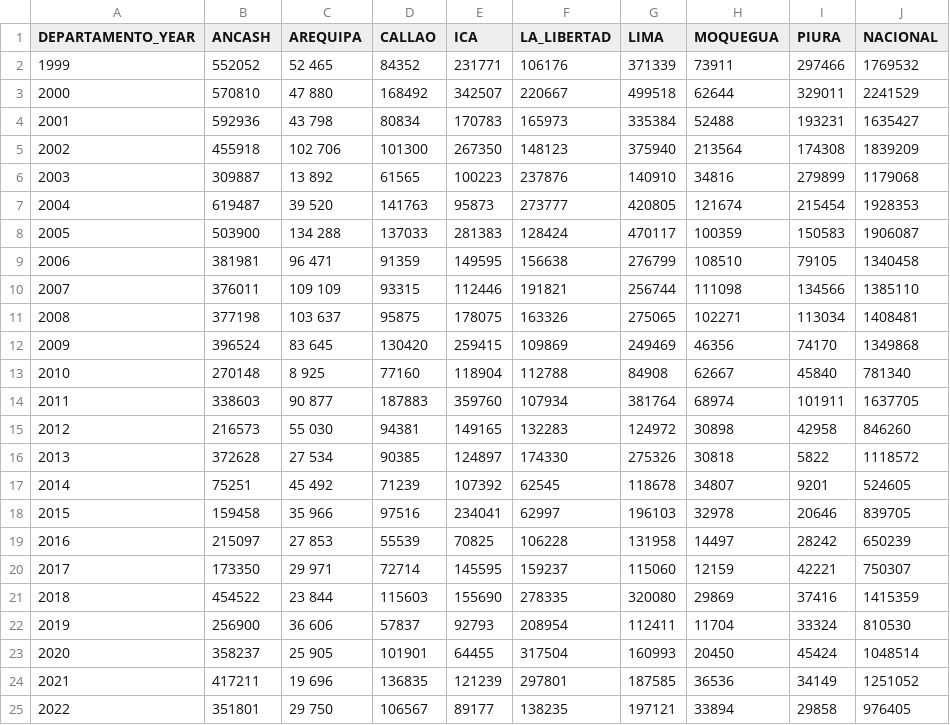
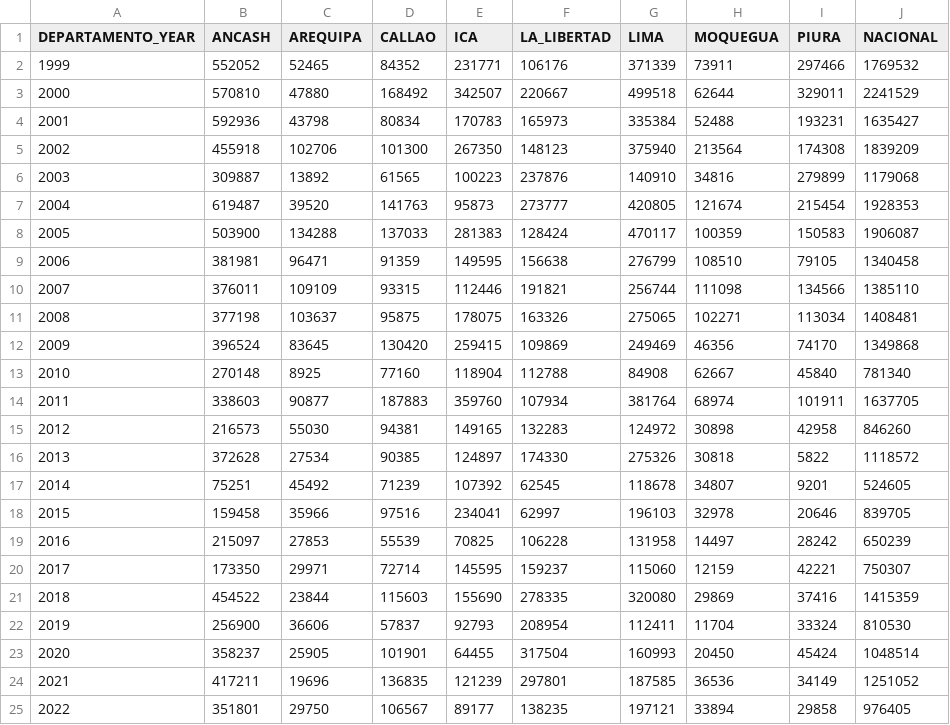
Before and after one commit to 10juliocesar/estadistica, a CSV file: database.csv, drawn as a sheet.

Commit message:
Update database.csv

```diff
--- a/database.csv
+++ b/database.csv
@@ -1,25 +1,25 @@
 DEPARTAMENTO_YEAR;ANCASH;AREQUIPA;CALLAO;ICA;LA_LIBERTAD;LIMA;MOQUEGUA;PIURA;NACIONAL
-1999;552052;52 465;84352;231771;106176;371339;73911;297466;1769532
-2000;570810;47 880;168492;342507;220667;499518;62644;329011;2241529
-2001;592936;43 798;80834;170783;165973;335384;52488;193231;1635427
-2002;455918;102 706;101300;267350;148123;375940;213564;174308;1839209
-2003;309887;13 892;61565;100223;237876;140910;34816;279899;1179068
-2004;619487;39 520;141763;95873;273777;420805;121674;215454;1928353
-2005;503900;134 288;137033;281383;128424;470117;100359;150583;1906087
-2006;381981;96 471;91359;149595;156638;276799;108510;79105;1340458
-2007;376011;109 109;93315;112446;191821;256744;111098;134566;1385110
-2008;377198;103 637;95875;178075;163326;275065;102271;113034;1408481
-2009;396524;83 645;130420;259415;109869;249469;46356;74170;1349868
-2010;270148;8 925;77160;118904;112788;84908;62667;45840;781340
-2011;338603;90 877;187883;359760;107934;381764;68974;101911;1637705
-2012;216573;55 030;94381;149165;132283;124972;30898;42958;846260
-2013;372628;27 534;90385;124897;174330;275326;30818;5822;1118572
-2014;75251;45 492;71239;107392;62545;118678;34807;9201;524605
-2015;159458;35 966;97516;234041;62997;196103;32978;20646;839705
-2016;215097;27 853;55539;70825;106228;131958;14497;28242;650239
-2017;173350;29 971;72714;145595;159237;115060;12159;42221;750307
-2018;454522;23 844;115603;155690;278335;320080;29869;37416;1415359
-2019;256900;36 606;57837;92793;208954;112411;11704;33324;810530
-2020;358237;25 905;101901;64455;317504;160993;20450;45424;1048514
-2021;417211;19 696;136835;121239;297801;187585;36536;34149;1251052
-2022;351801;29 750;106567;89177;138235;197121;33894;29858;976405
+1999;552052;52465;84352;231771;106176;371339;73911;297466;1769532
+2000;570810;47880;168492;342507;220667;499518;62644;329011;2241529
+2001;592936;43798;80834;170783;165973;335384;52488;193231;1635427
+2002;455918;102706;101300;267350;148123;375940;213564;174308;1839209
+2003;309887;13892;61565;100223;237876;140910;34816;279899;1179068
+2004;619487;39520;141763;95873;273777;420805;121674;215454;1928353
+2005;503900;134288;137033;281383;128424;470117;100359;150583;1906087
+2006;381981;96471;91359;149595;156638;276799;108510;79105;1340458
+2007;376011;109109;93315;112446;191821;256744;111098;134566;1385110
+2008;377198;103637;95875;178075;163326;275065;102271;113034;1408481
+2009;396524;83645;130420;259415;109869;249469;46356;74170;1349868
+2010;270148;8925;77160;118904;112788;84908;62667;45840;781340
+2011;338603;90877;187883;359760;107934;381764;68974;101911;1637705
+2012;216573;55030;94381;149165;132283;124972;30898;42958;846260
+2013;372628;27534;90385;124897;174330;275326;30818;5822;1118572
+2014;75251;45492;71239;107392;62545;118678;34807;9201;524605
+2015;159458;35966;97516;234041;62997;196103;32978;20646;839705
+2016;215097;27853;55539;70825;106228;131958;14497;28242;650239
+2017;173350;29971;72714;145595;159237;115060;12159;42221;750307
+2018;454522;23844;115603;155690;278335;320080;29869;37416;1415359
+2019;256900;36606;57837;92793;208954;112411;11704;33324;810530
+2020;358237;25905;101901;64455;317504;160993;20450;45424;1048514
+2021;417211;19696;136835;121239;297801;187585;36536;34149;1251052
+2022;351801;29750;106567;89177;138235;197121;33894;29858;976405
```
